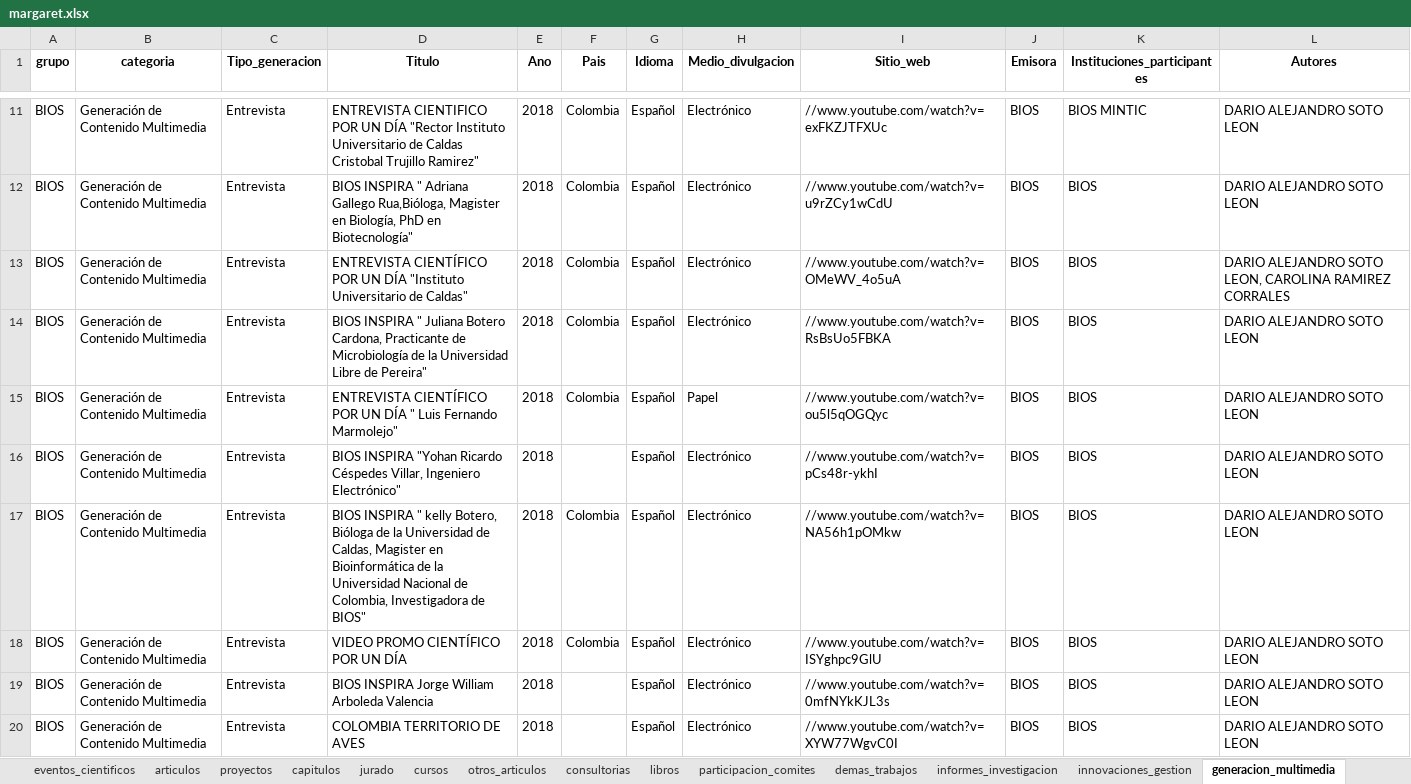
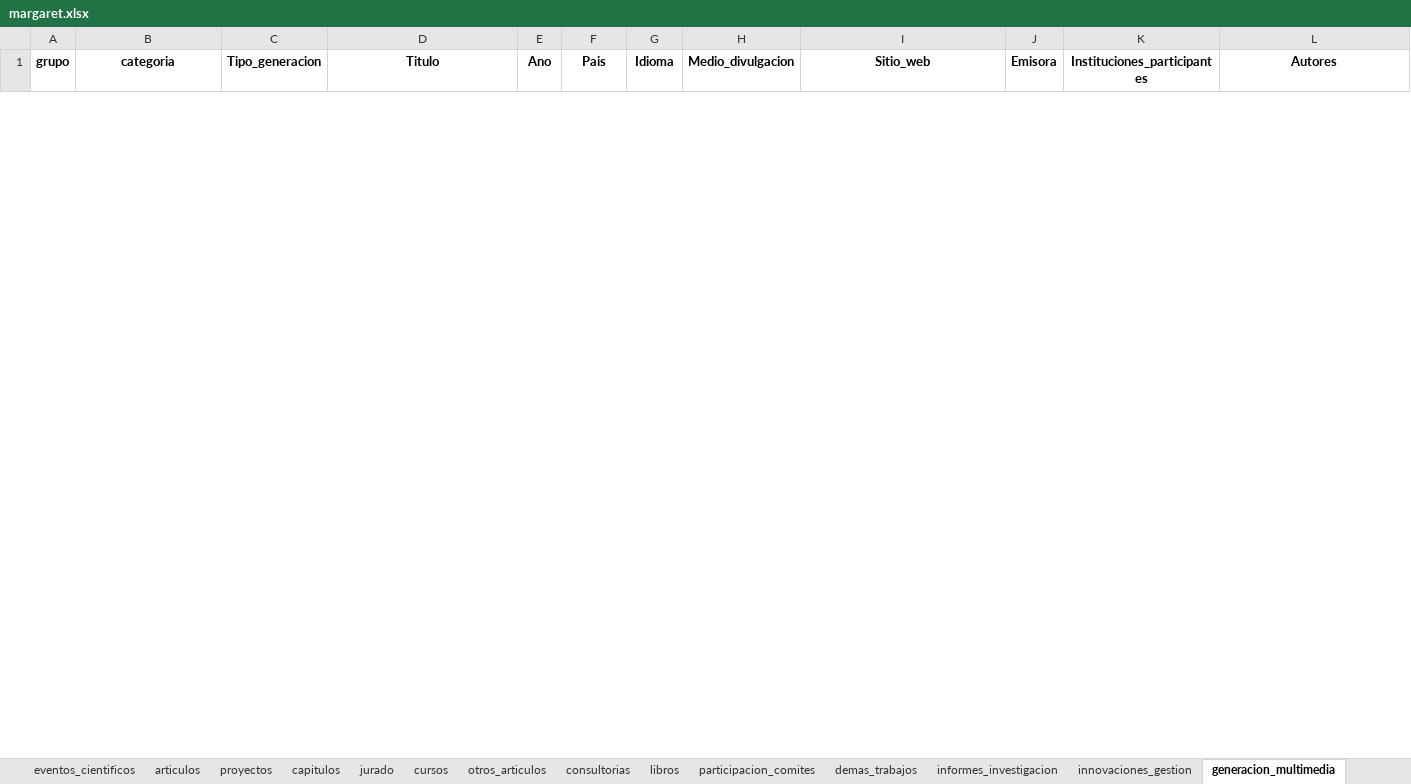
Before and after one commit to camilogs1/Margaret_package, an Excel workbook: R/Shiny/margaret.xlsx, sheet generacion_multimedia, drawn as a sheet; only a part is shown, gaps mark what is left out; values as stored, in another font and other column widths than the file's, no borders; removed rows and columns are numbered as before the commit, all else as after; the diff covers the shown part only; the diff names each change by its address in the sheet, - before the commit and + after, or states it on an @@ line.

```diff
--- a/R/Shiny/margaret.xlsx (sheet generacion_multimedia)
+++ b/R/Shiny/margaret.xlsx (sheet generacion_multimedia)
-row 11: BIOS | Generación de Contenido Multimedia | Entrevista | ENTREVISTA CIENTIFICO POR UN DÍA "Rector Instituto Universitario de Caldas Cristobal Trujillo Ramirez" | 2018 | Colombia | Español | Electrónico | //www.youtube.com/watch?v=exFKZJTFXUc | BIOS | BIOS MINTIC | DARIO ALEJANDRO SOTO LEON
-row 12: BIOS | Generación de Contenido Multimedia | Entrevista | BIOS INSPIRA " Adriana Gallego Rua,Bióloga, Magister en Biología, PhD en Biotecnología" | 2018 | Colombia | Español | Electrónico | //www.youtube.com/watch?v=u9rZCy1wCdU | BIOS | BIOS | DARIO ALEJANDRO SOTO LEON
-row 13: BIOS | Generación de Contenido Multimedia | Entrevista | ENTREVISTA CIENTÍFICO POR UN DÍA "Instituto Universitario de Caldas" | 2018 | Colombia | Español | Electrónico | //www.youtube.com/watch?v=OMeWV_4o5uA | BIOS | BIOS | DARIO ALEJANDRO SOTO LEON, CAROLINA RAMIREZ CORRALES
-row 14: BIOS | Generación de Contenido Multimedia | Entrevista | BIOS INSPIRA " Juliana Botero Cardona, Practicante de Microbiología de la Universidad Libre de Pereira" | 2018 | Colombia | Español | Electrónico | //www.youtube.com/watch?v=RsBsUo5FBKA | BIOS | BIOS | DARIO ALEJANDRO SOTO LEON
-row 15: BIOS | Generación de Contenido Multimedia | Entrevista | ENTREVISTA CIENTÍFICO POR UN DÍA " Luis Fernando Marmolejo" | 2018 | Colombia | Español | Papel | //www.youtube.com/watch?v=ou5l5qOGQyc | BIOS | BIOS | DARIO ALEJANDRO SOTO LEON
-row 16: BIOS | Generación de Contenido Multimedia | Entrevista | BIOS INSPIRA "Yohan Ricardo Céspedes Villar, Ingeniero Electrónico" | 2018 |  | Español | Electrónico | //www.youtube.com/watch?v=pCs48r-ykhI | BIOS | BIOS | DARIO ALEJANDRO SOTO LEON
-row 17: BIOS | Generación de Contenido Multimedia | Entrevista | BIOS INSPIRA " kelly Botero, Bióloga de la Universidad de Caldas, Magister en Bioinformática de la Universidad Nacional de Colombia, Investigadora de BIOS" | 2018 | Colombia | Español | Electrónico | //www.youtube.com/watch?v=NA56h1pOMkw | BIOS | BIOS | DARIO ALEJANDRO SOTO LEON
-row 18: BIOS | Generación de Contenido Multimedia | Entrevista | VIDEO PROMO CIENTÍFICO POR UN DÍA | 2018 | Colombia | Español | Electrónico | //www.youtube.com/watch?v=ISYghpc9GlU | BIOS | BIOS | DARIO ALEJANDRO SOTO LEON
-row 19: BIOS | Generación de Contenido Multimedia | Entrevista | BIOS INSPIRA Jorge William Arboleda Valencia | 2018 |  | Español | Electrónico | //www.youtube.com/watch?v=0mfNYkKJL3s | BIOS | BIOS | DARIO ALEJANDRO SOTO LEON
-row 20: BIOS | Generación de Contenido Multimedia | Entrevista | COLOMBIA TERRITORIO DE AVES | 2018 |  | Español | Electrónico | //www.youtube.com/watch?v=XYW77WgvC0I | BIOS | BIOS | DARIO ALEJANDRO SOTO LEON
```
Also changed, not shown: 5 added rows and 21 removed rows elsewhere in this sheet, sheet articulos, sheet trabajos_dirigidos, sheet eventos_cientificos, sheet cursos, sheet proyectos, sheet jurado, 32 more sheets, margaret.xlsx, 1 other file.
